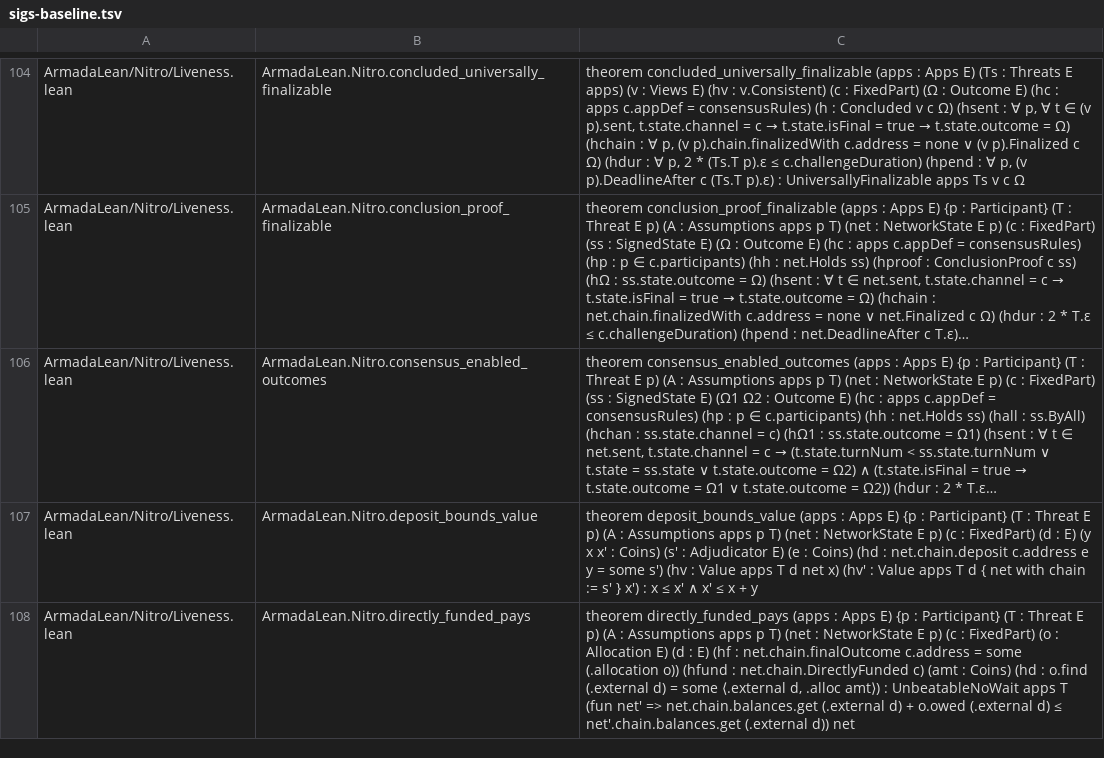
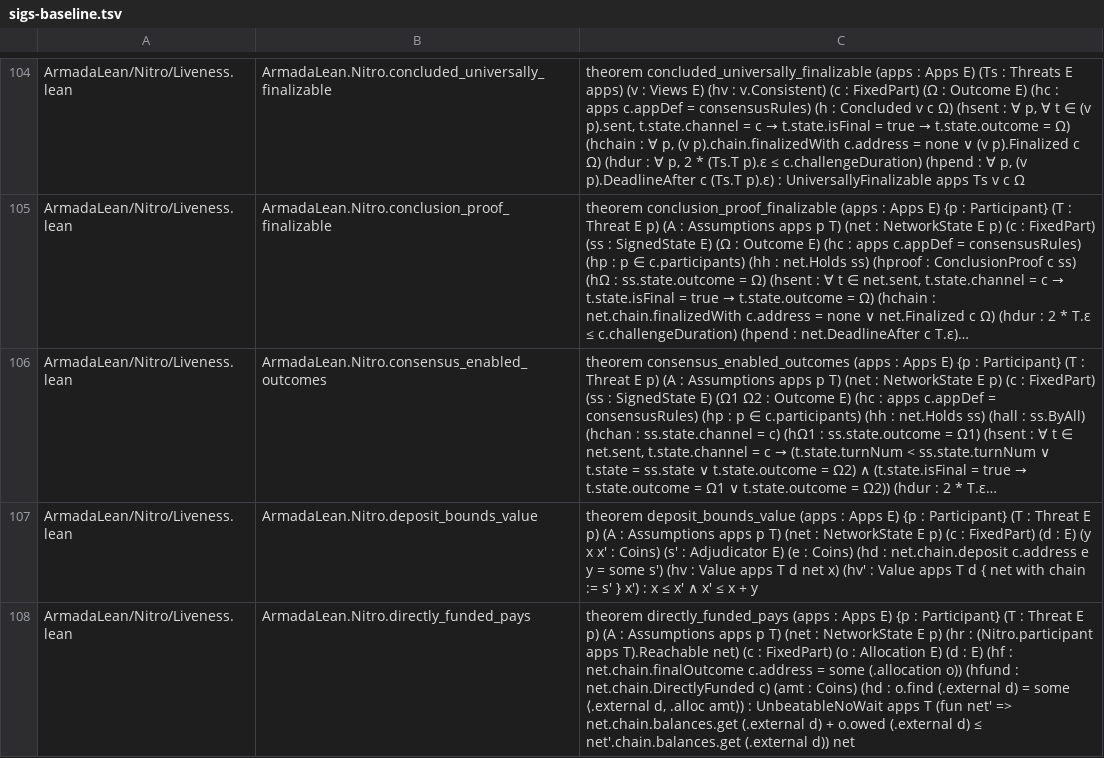
Before and after one commit to AFDudley/armada-lean, a TSV file: scripts/sigs-baseline.tsv, drawn as a sheet; only a part is shown, gaps mark what is left out; long unchanged cells end in …; the diff covers the shown part only; the diff names each change by its address in the sheet, - before the commit and + after, or states it on an @@ line.

Commit message:
Nitro: draft reachable network state (operator ruling 2026-10-29)
Define a generic Machine (states, init, step, Machine.Reachable,
Machine.invariant, Machine.interleave) in ArmadaLean/Machine.lean.

State the Nitro network game as a Machine: Nitro.participant (one
honest participant against its own adversary), Nitro.network (the
Machine.interleave composition over Participant), and Nitro.chain,
with a proof that Nitro.chain's Machine.Reachable is Adjudicator.lean's
existing Reachable. Prove a reachable network state's chain is
Reachable, and that a reachable chain holds no coins in a virtual-kind
channel.

Restate directly_funded_pays, finalizable_funded_pays and
ledger_partial_withdrawal with a Machine.Reachable hypothesis (proof
bodies stay sorry). Update scripts/sigs-baseline.tsv for these three
changed signatures only.

Restate Pool.machine and the four pool can-happen theorems
(PoolSafety.lean:639-794) against Pool.machine.Reachable in
ArmadaLean/PoolMachine.lean; the existing proofs close them unchanged.

Draft for operator approval. No proof pebble follows until approved.

Tested-Behavior: lake build exits 0 and scripts/check.sh passes every
check (build, sorry count, no vacuous body, axioms, signatures,
NonVacuity) on the whole tree, including the three restated theorems
and the new Machine/PoolMachine/Reachable files.

```diff
--- a/scripts/sigs-baseline.tsv
+++ b/scripts/sigs-baseline.tsv
-C108: …E p) (c :…
+C108: …E p) (hr : (Nitro.participant apps T).Reachable net) (c :…
```
Also changed, not shown: 2 edited cells elsewhere in this file, 5 other files.
